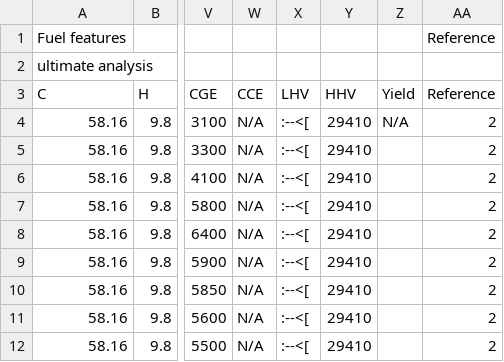
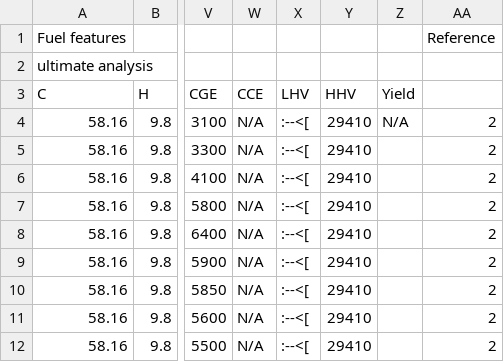
Before and after one commit to phantom-balance/template, a CSV file: data.csv, drawn as a sheet; only a part is shown, gaps mark what is left out; the diff names each change by its address in the sheet, - before the commit and + after, or states it on an @@ line.

Commit message:
initial

```diff
--- a/data.csv
+++ b/data.csv
-AA3: Reference
+AA3: (empty)
```
